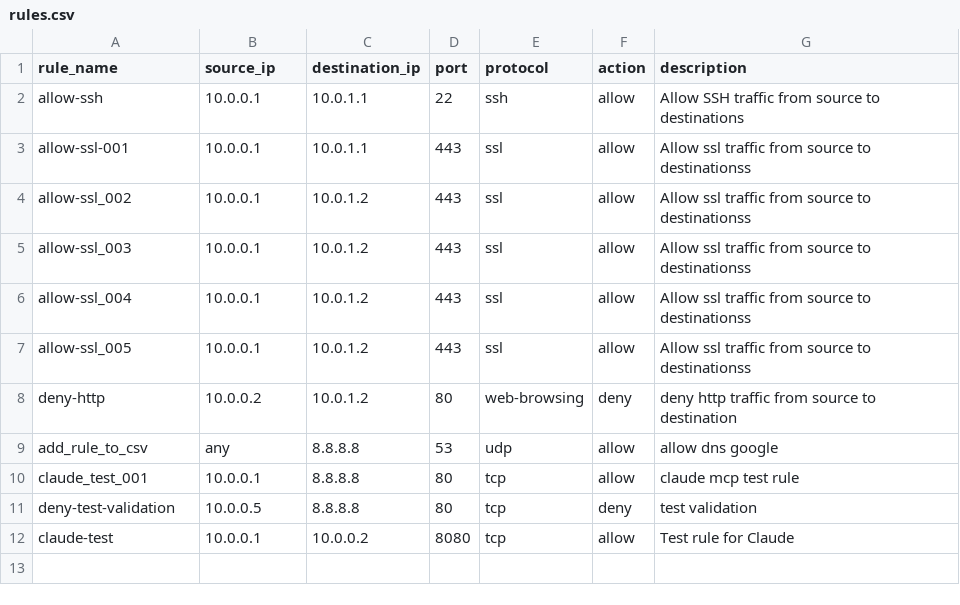
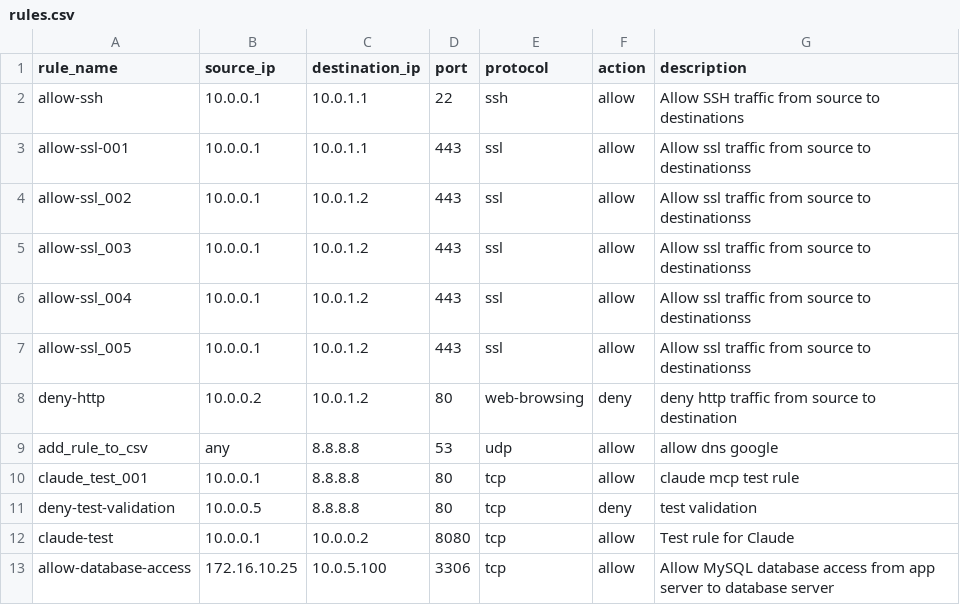
Before and after one commit to Starkiller283/terraform-csv-firewall, a CSV file: rules.csv, drawn as a sheet; the diff names each change by its address in the sheet, - before the commit and + after, or states it on an @@ line.

Commit message:
Add allow-database-access rule - MySQL access from app server to DB

```diff
--- a/rules.csv
+++ b/rules.csv
+row 13: allow-database-access | 172.16.10.25 | 10.0.5.100 | 3306 | tcp | allow | Allow MySQL database access from app server to database server
```
